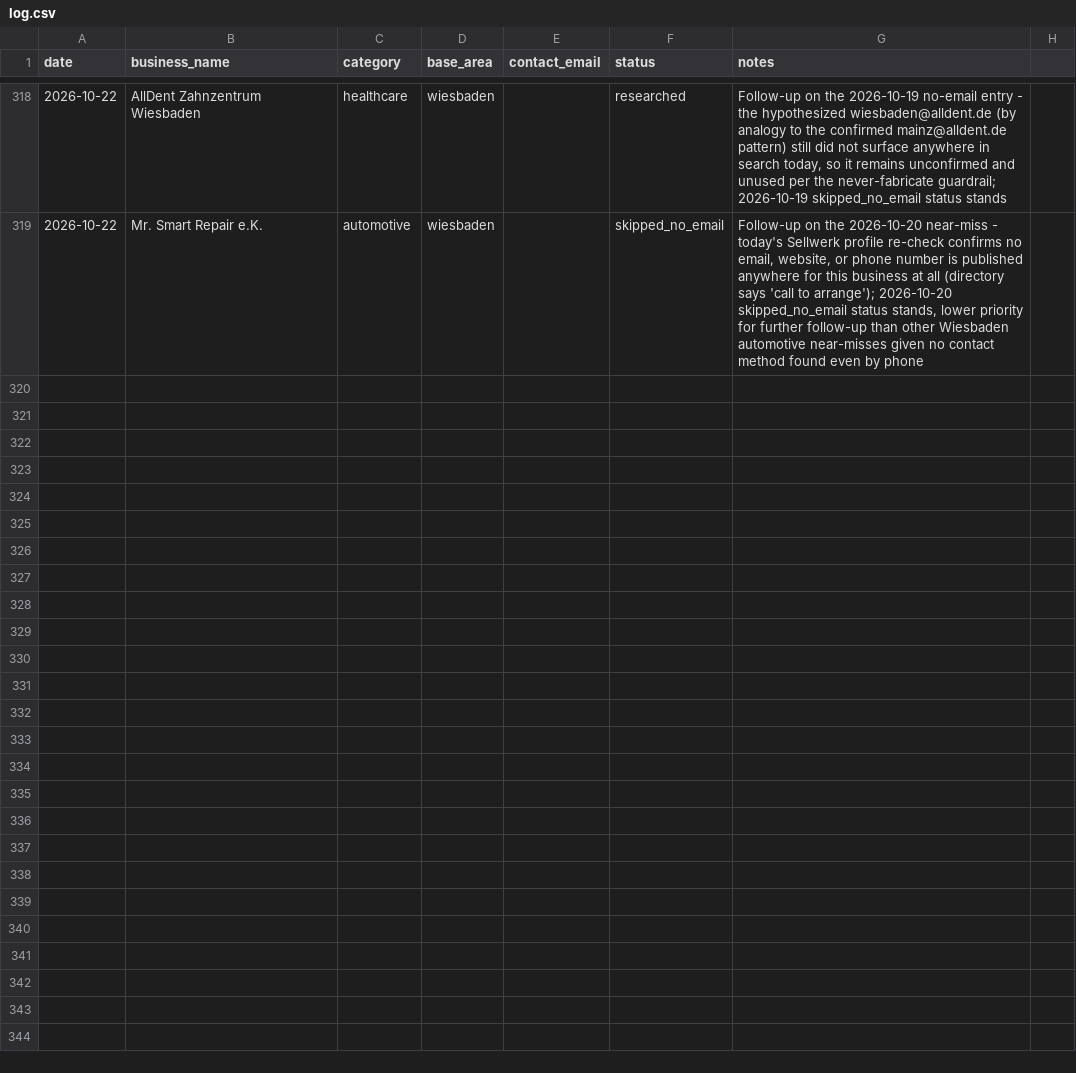
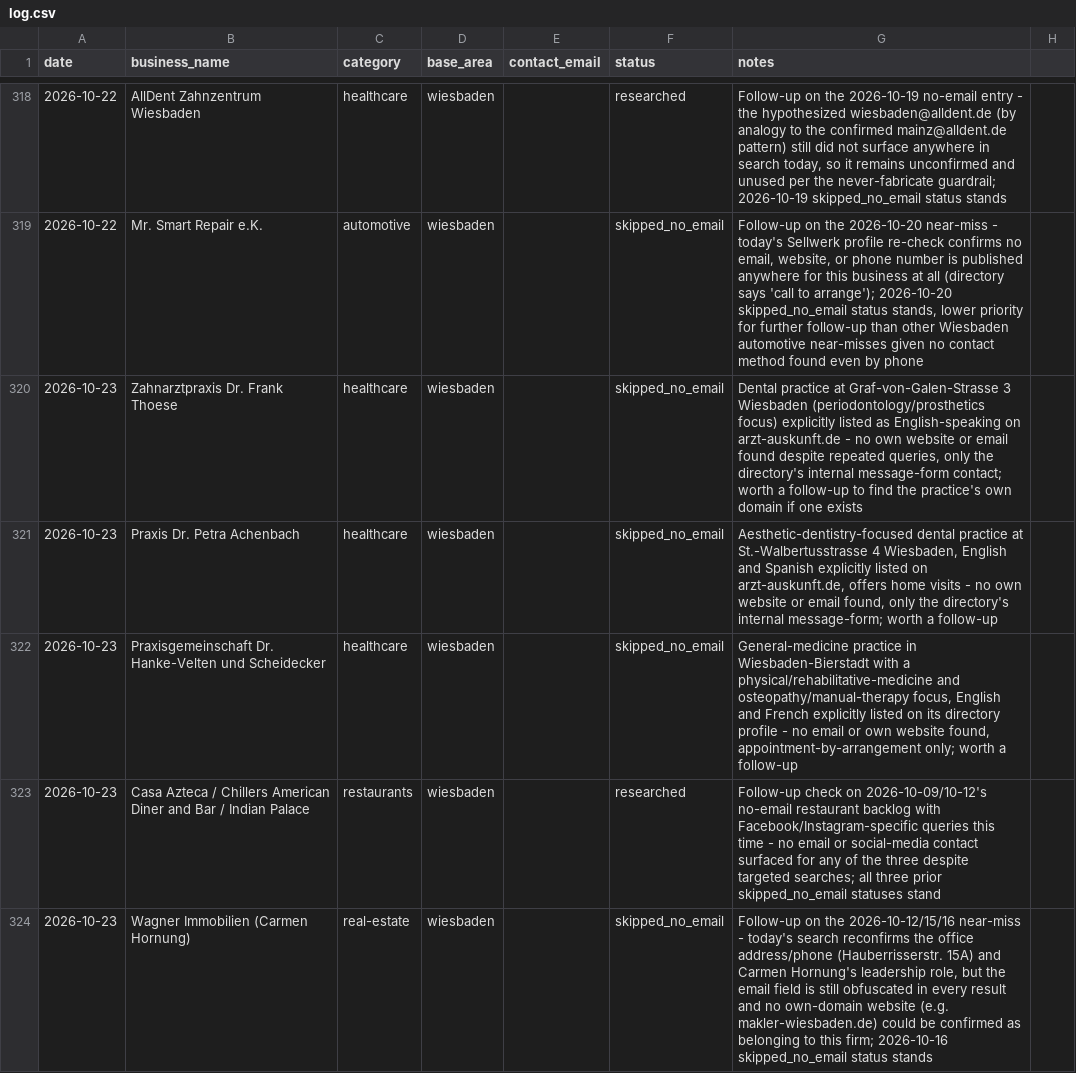
Before and after one commit to TerryL1971/European-Living-Astro, a CSV file: outreach/log.csv, drawn as a sheet; only a part is shown, gaps mark what is left out; the diff covers the shown part only.

```diff
--- a/outreach/log.csv
+++ b/outreach/log.csv
@@ -319 +319,6 @@ date,business_name,category,base_area,contact_email,status,notes
 2026-10-22,Mr. Smart Repair e.K.,automotive,wiesbaden,,skipped_no_email,"Follow-up on the 2026-10-20 near-miss - today's Sellwerk profile re-check confirms no email, website, or phone number is published anywhere for this business at all (directory says 'call to arrange'); 2026-10-20 skipped_no_email status stands, lower priority for further follow-up than other Wiesbaden automotive near-misses given no contact method found even by phone"
+2026-10-23,Zahnarztpraxis Dr. Frank Thoese,healthcare,wiesbaden,,skipped_no_email,"Dental practice at Graf-von-Galen-Strasse 3 Wiesbaden (periodontology/prosthetics focus) explicitly listed as English-speaking on arzt-auskunft.de - no own website or email found despite repeated queries, only the directory's internal message-form contact; worth a follow-up to find the practice's own domain if one exists"
+2026-10-23,Praxis Dr. Petra Achenbach,healthcare,wiesbaden,,skipped_no_email,"Aesthetic-dentistry-focused dental practice at St.-Walbertusstrasse 4 Wiesbaden, English and Spanish explicitly listed on arzt-auskunft.de, offers home visits - no own website or email found, only the directory's internal message-form; worth a follow-up"
+2026-10-23,Praxisgemeinschaft Dr. Hanke-Velten und Scheidecker,healthcare,wiesbaden,,skipped_no_email,"General-medicine practice in Wiesbaden-Bierstadt with a physical/rehabilitative-medicine and osteopathy/manual-therapy focus, English and French explicitly listed on its directory profile - no email or own website found, appointment-by-arrangement only; worth a follow-up"
+2026-10-23,"Casa Azteca / Chillers American Diner and Bar / Indian Palace",restaurants,wiesbaden,,researched,"Follow-up check on 2026-10-09/10-12's no-email restaurant backlog with Facebook/Instagram-specific queries this time - no email or social-media contact surfaced for any of the three despite targeted searches; all three prior skipped_no_email statuses stand"
+2026-10-23,Wagner Immobilien (Carmen Hornung),real-estate,wiesbaden,,skipped_no_email,"Follow-up on the 2026-10-12/15/16 near-miss - today's search reconfirms the office address/phone (Hauberrisserstr. 15A) and Carmen Hornung's leadership role, but the email field is still obfuscated in every result and no own-domain website (e.g. makler-wiesbaden.de) could be confirmed as belonging to this firm; 2026-10-16 skipped_no_email status stands"
```
Also changed, not shown: 4 added rows elsewhere in this file, 1 other file.
